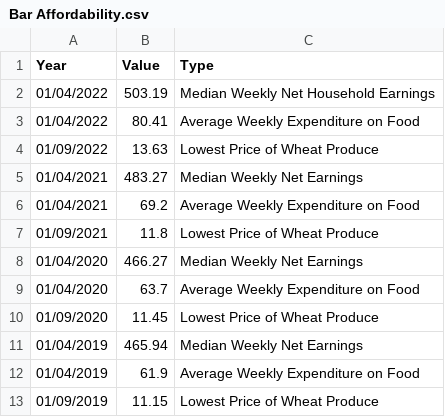
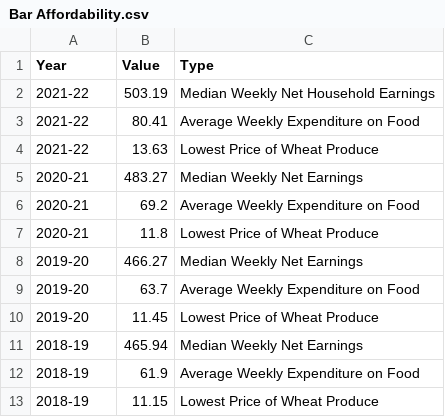
Before and after one commit to r-volo/r-volo.github.io, a CSV file: Bar Affordability.csv, drawn as a sheet.

Commit message:
Update Bar Affordability.csv

```diff
--- a/Bar Affordability.csv
+++ b/Bar Affordability.csv
@@ -1,13 +1,13 @@
 Year ,Value ,Type
-01/04/2022,503.19,Median Weekly Net Household Earnings
-01/04/2022,80.41,Average Weekly Expenditure on Food
-01/09/2022,13.63,Lowest Price of Wheat Produce
-01/04/2021,483.27,Median Weekly Net Earnings
-01/04/2021,69.2,Average Weekly Expenditure on Food
-01/09/2021,11.8,Lowest Price of Wheat Produce
-01/04/2020,466.27,Median Weekly Net Earnings
-01/04/2020,63.7,Average Weekly Expenditure on Food
-01/09/2020,11.45,Lowest Price of Wheat Produce
-01/04/2019,465.94,Median Weekly Net Earnings
-01/04/2019,61.9,Average Weekly Expenditure on Food
-01/09/2019,11.15,Lowest Price of Wheat Produce
+2021-22,503.19,Median Weekly Net Household Earnings
+2021-22,80.41,Average Weekly Expenditure on Food
+2021-22,13.63,Lowest Price of Wheat Produce
+2020-21,483.27,Median Weekly Net Earnings
+2020-21,69.2,Average Weekly Expenditure on Food
+2020-21,11.8,Lowest Price of Wheat Produce
+2019-20,466.27,Median Weekly Net Earnings
+2019-20,63.7,Average Weekly Expenditure on Food
+2019-20,11.45,Lowest Price of Wheat Produce
+2018-19,465.94,Median Weekly Net Earnings
+2018-19,61.9,Average Weekly Expenditure on Food
+2018-19,11.15,Lowest Price of Wheat Produce
```
